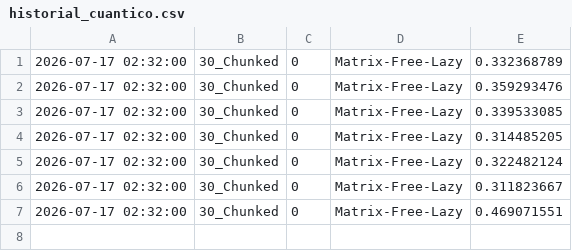
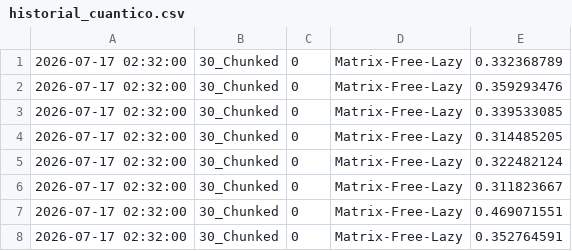
Before and after one commit to sjhallo07/quantum_api_mermin_perez, a CSV file: Hilbert/historial_cuantico.csv, drawn as a sheet; the diff names each change by its address in the sheet, - before the commit and + after, or states it on an @@ line.

```diff
--- a/Hilbert/historial_cuantico.csv
+++ b/Hilbert/historial_cuantico.csv
+row 8: 2026-07-17 02:32:00 | 30_Chunked | 0 | Matrix-Free-Lazy | 0.352764591
```
Also changed, not shown: 1 other file.
